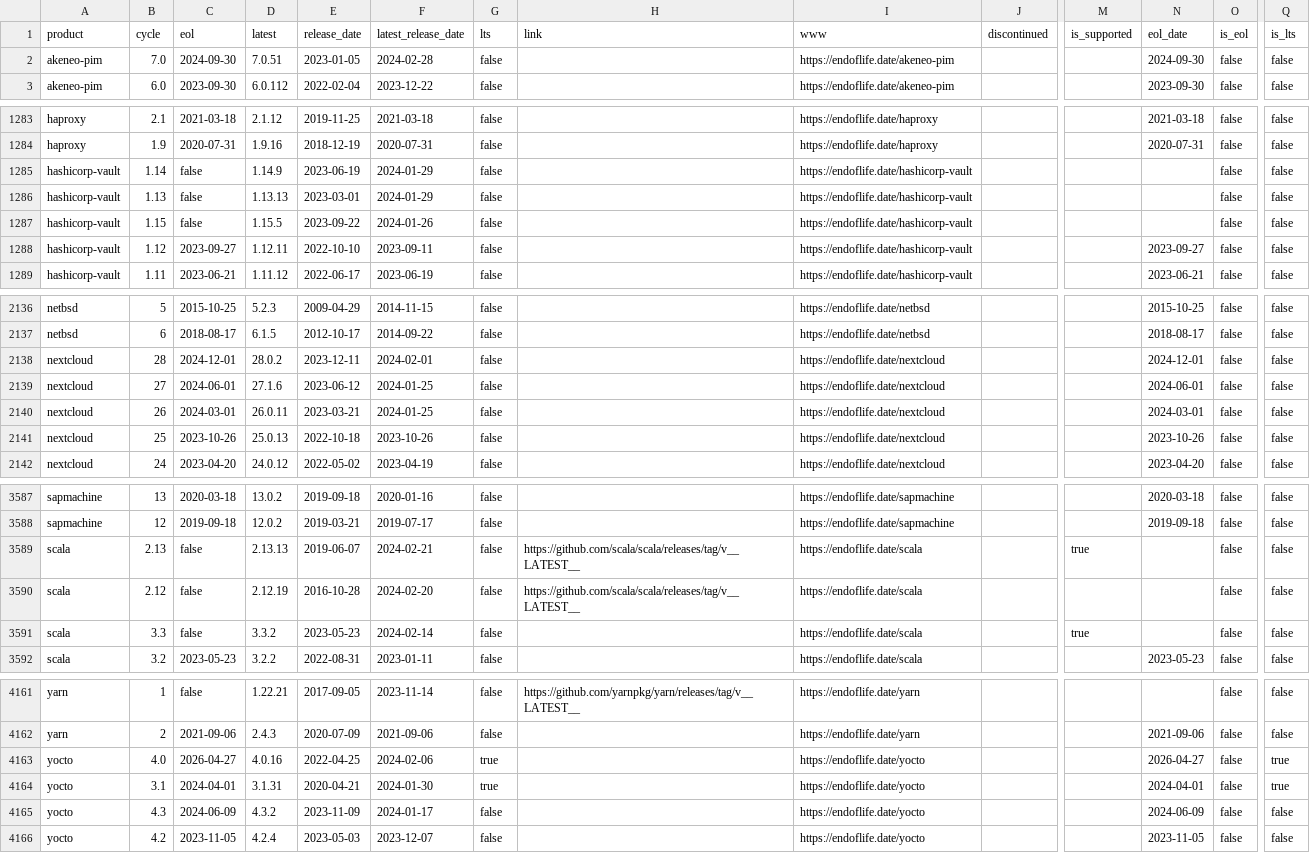
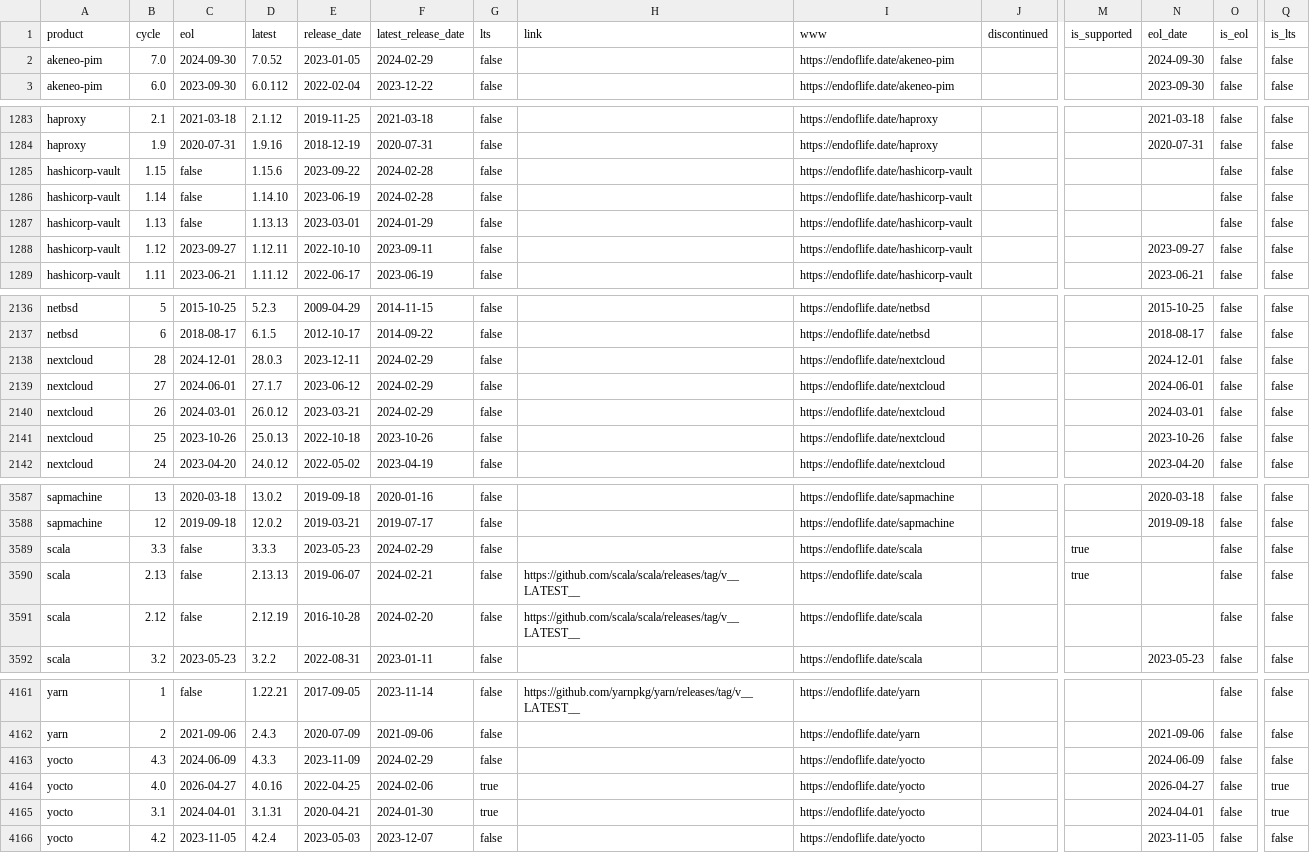
Before and after one commit to adriens/endoflife-date-snapshots, a CSV file: data/details-with-headers.csv, drawn as a sheet; only a part is shown, gaps mark what is left out; removed rows and columns are numbered as before the commit, all else as after; rows hold the shown columns only; the diff covers the shown part only; the diff names each change by its address in the sheet, - before the commit and + after, or states it on an @@ line.

Commit message:
💾 Daily kaggle update, cf #6

```diff
--- a/data/details-with-headers.csv
+++ b/data/details-with-headers.csv
-D2 (latest): 7.0.51
+D2 (latest): 7.0.52
-F2 (latest_release_date): 2024-02-28
+F2 (latest_release_date): 2024-02-29
+row 1285: hashicorp-vault | 1.15 | false | 1.15.6 | 2023-09-22 | 2024-02-28 | false |  | https://endoflife.date/hashicorp-vault |  |  |  | false | false
-D1286 (latest): 1.14.9
+D1286 (latest): 1.14.10
-F1286 (latest_release_date): 2024-01-29
+F1286 (latest_release_date): 2024-02-28
-row 1287: hashicorp-vault | 1.15 | false | 1.15.5 | 2023-09-22 | 2024-01-26 | false |  | https://endoflife.date/hashicorp-vault |  |  |  | false | false
-D2138 (latest): 28.0.2
+D2138 (latest): 28.0.3
-F2138 (latest_release_date): 2024-02-01
+F2138 (latest_release_date): 2024-02-29
-D2139 (latest): 27.1.6
+D2139 (latest): 27.1.7
-F2139:F2140 (latest_release_date): 2024-01-25
+F2139:F2140 (latest_release_date): 2024-02-29
-D2140 (latest): 26.0.11
+D2140 (latest): 26.0.12
+row 3589: scala | 3.3 | false | 3.3.3 | 2023-05-23 | 2024-02-29 | false |  | https://endoflife.date/scala |  | true |  | false | false
-row 3591: scala | 3.3 | false | 3.3.2 | 2023-05-23 | 2024-02-14 | false |  | https://endoflife.date/scala |  | true |  | false | false
+row 4163: yocto | 4.3 | 2024-06-09 | 4.3.3 | 2023-11-09 | 2024-02-29 | false |  | https://endoflife.date/yocto |  |  | 2024-06-09 | false | false
-row 4165: yocto | 4.3 | 2024-06-09 | 4.3.2 | 2023-11-09 | 2024-01-17 | false |  | https://endoflife.date/yocto |  |  | 2024-06-09 | false | false
```
Also changed, not shown: 14 edited cells elsewhere in this file.
